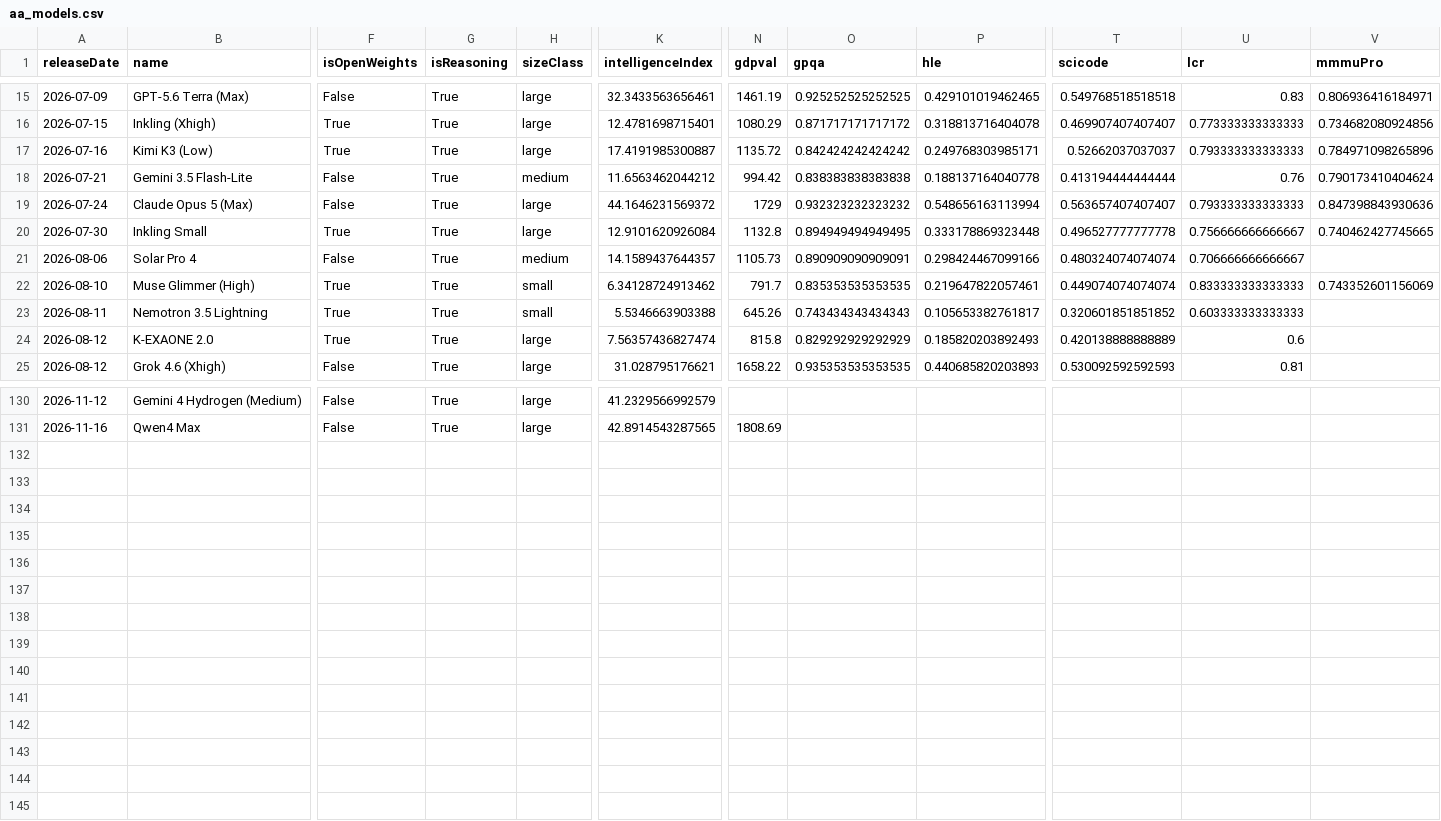
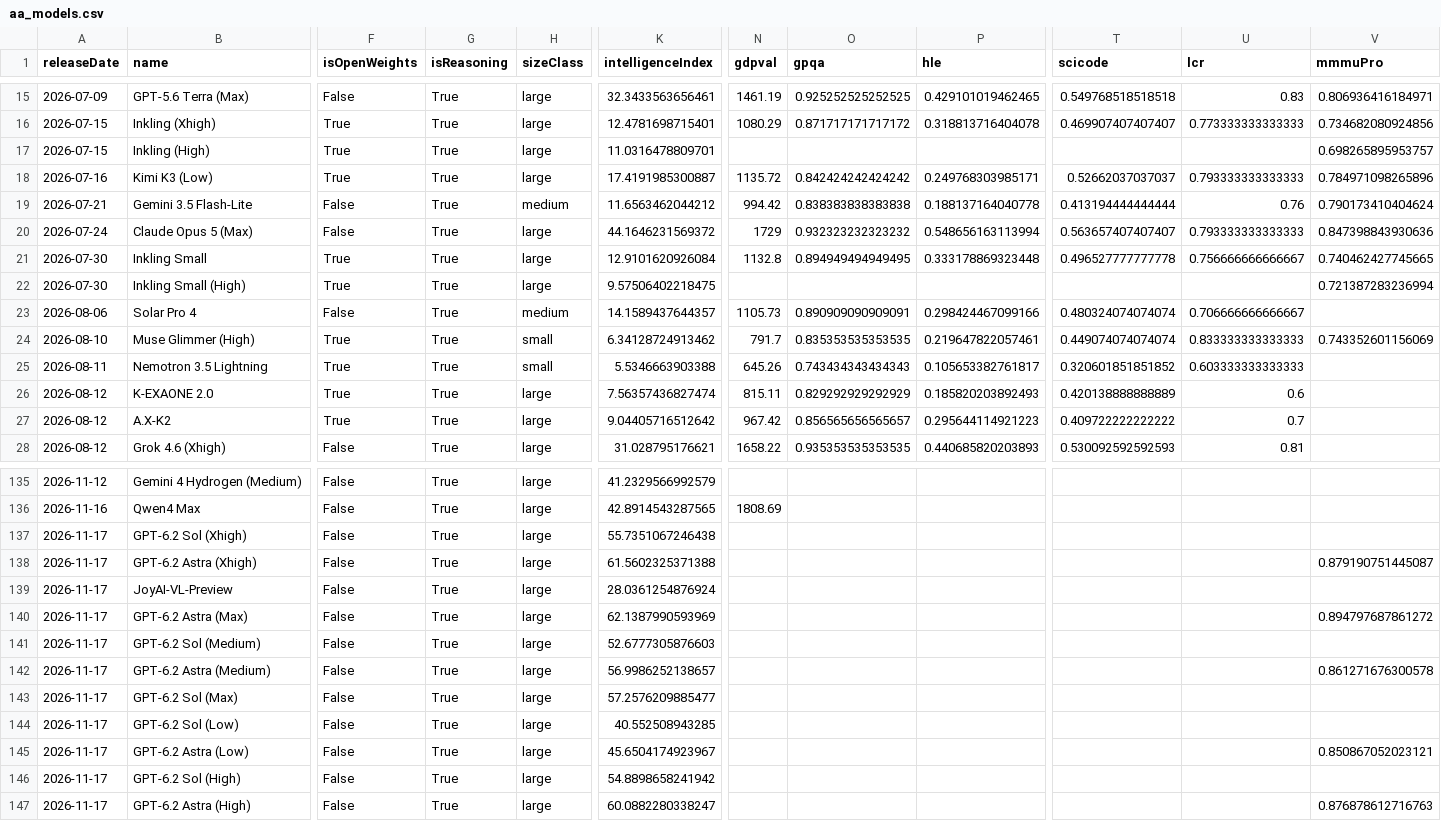
Before and after one commit to reaperpatric-max/frontier-model-intelligence, a CSV file: aa_models.csv, drawn as a sheet; only a part is shown, gaps mark what is left out; addresses are those after the commit; rows hold the shown columns only; the diff covers the shown part only; the diff names each change by its address in the sheet, - before the commit and + after, or states it on an @@ line.

```diff
--- a/aa_models.csv
+++ b/aa_models.csv
+row 17: 2026-07-15 | Inkling (High) | True | True | large | 11.0316478809701 |  |  |  |  |  | 0.698265895953757
+row 22: 2026-07-30 | Inkling Small (High) | True | True | large | 9.57506402218475 |  |  |  |  |  | 0.721387283236994
-N26 (gdpval): 815.8
+N26 (gdpval): 815.11
+row 27: 2026-08-12 | A.X-K2 | True | True | large | 9.04405716512642 | 967.42 | 0.856565656565657 | 0.295644114921223 | 0.409722222222222 | 0.7
+row 137: 2026-11-17 | GPT-6.2 Sol (Xhigh) | False | True | large | 55.7351067246438
+row 138: 2026-11-17 | GPT-6.2 Astra (Xhigh) | False | True | large | 61.5602325371388 |  |  |  |  |  | 0.879190751445087
+row 139: 2026-11-17 | JoyAI-VL-Preview | False | True | large | 28.0361254876924
+row 140: 2026-11-17 | GPT-6.2 Astra (Max) | False | True | large | 62.1387990593969 |  |  |  |  |  | 0.894797687861272
+row 141: 2026-11-17 | GPT-6.2 Sol (Medium) | False | True | large | 52.6777305876603
+row 142: 2026-11-17 | GPT-6.2 Astra (Medium) | False | True | large | 56.9986252138657 |  |  |  |  |  | 0.861271676300578
+row 143: 2026-11-17 | GPT-6.2 Sol (Max) | False | True | large | 57.2576209885477
+row 144: 2026-11-17 | GPT-6.2 Sol (Low) | False | True | large | 40.552508943285
+row 145: 2026-11-17 | GPT-6.2 Astra (Low) | False | True | large | 45.6504174923967 |  |  |  |  |  | 0.850867052023121
+row 146: 2026-11-17 | GPT-6.2 Sol (High) | False | True | large | 54.8898658241942
+row 147: 2026-11-17 | GPT-6.2 Astra (High) | False | True | large | 60.0882280338247 |  |  |  |  |  | 0.876878612716763
```
Also changed, not shown: 2 added rows and 1 edited cell elsewhere in this file, aa_frontier_by_creator.csv, 4 other files.
